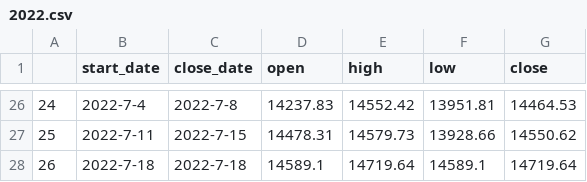
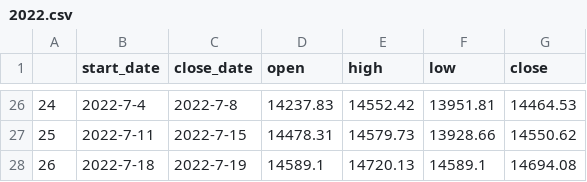
Before and after one commit to Lisa06010416/FinancialIndicators, a CSV file: TAIEX_data/week/2022.csv, drawn as a sheet; only a part is shown, gaps mark what is left out.

```diff
--- a/TAIEX_data/week/2022.csv
+++ b/TAIEX_data/week/2022.csv
@@ -27,2 +27,2 @@
 25,2022-7-11,2022-7-15,14478.31,14579.73,13928.66,14550.62
-26,2022-7-18,2022-7-18,14589.1,14719.64,14589.1,14719.64
+26,2022-7-18,2022-7-19,14589.1,14720.13,14589.1,14694.08
```
Also changed, not shown: TAIEX_data/day/2022_07.csv, TAIEX_data/month/2022.csv.
